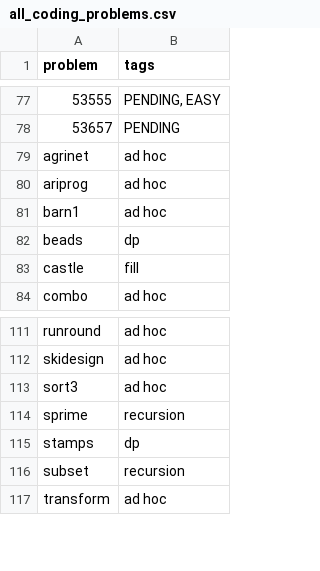
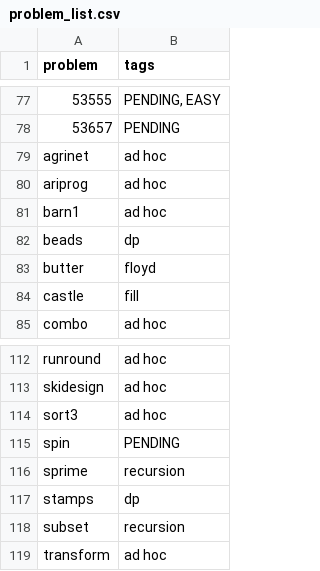
Before and after one commit to xingruic/CODE, a CSV file: cpp/problem_list.csv (was cpp/all_coding_problems.csv), drawn as a sheet; only a part is shown, gaps mark what is left out; the diff names each change by its address in the sheet, - before the commit and + after, or states it on an @@ line.

Commit message:
update and rename problem list

```diff
--- a/cpp/all_coding_problems.csv
+++ b/cpp/problem_list.csv
+row 83: butter | floyd
+row 115: spin | PENDING
```
